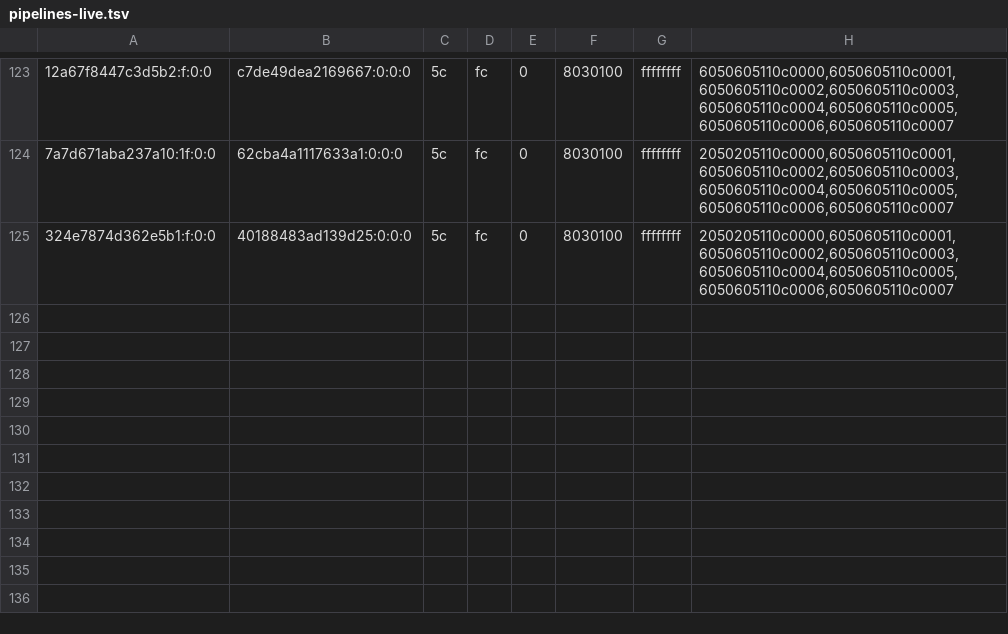
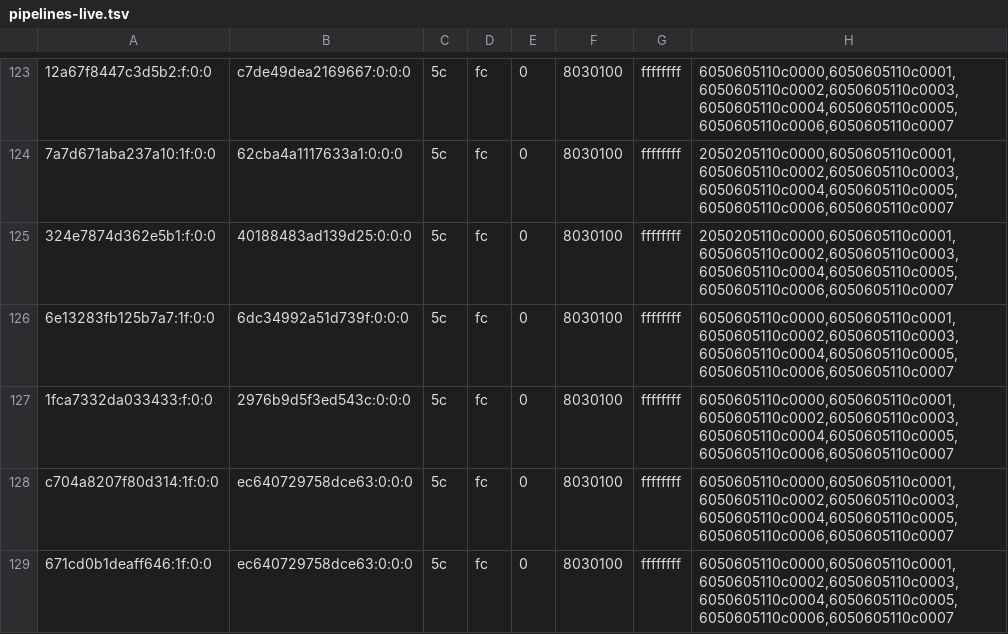
Before and after one commit to justr4mzi/mush8, a TSV file: smoke/39701680762/pipelines-live.tsv, drawn as a sheet; only a part is shown, gaps mark what is left out; the diff names each change by its address in the sheet, - before the commit and + after, or states it on an @@ line.

Commit message:
smoke logs 39701680762

```diff
--- a/smoke/39701680762/pipelines-live.tsv
+++ b/smoke/39701680762/pipelines-live.tsv
+row 126: 6e13283fb125b7a7:1f:0:0 | 6dc34992a51d739f:0:0:0 | 5c | fc | 0 | 8030100 | ffffffff | 6050605110c0000,6050605110c0001,6050605110c0002,6050605110c0003,6050605110c0004,6050605110c0005,6050605110c0006,6050605110c0007
+row 127: 1fca7332da033433:f:0:0 | 2976b9d5f3ed543c:0:0:0 | 5c | fc | 0 | 8030100 | ffffffff | 6050605110c0000,6050605110c0001,6050605110c0002,6050605110c0003,6050605110c0004,6050605110c0005,6050605110c0006,6050605110c0007
+row 128: c704a8207f80d314:1f:0:0 | ec640729758dce63:0:0:0 | 5c | fc | 0 | 8030100 | ffffffff | 6050605110c0000,6050605110c0001,6050605110c0002,6050605110c0003,6050605110c0004,6050605110c0005,6050605110c0006,6050605110c0007
+row 129: 671cd0b1deaff646:1f:0:0 | ec640729758dce63:0:0:0 | 5c | fc | 0 | 8030100 | ffffffff | 6050605110c0000,6050605110c0001,6050605110c0002,6050605110c0003,6050605110c0004,6050605110c0005,6050605110c0006,6050605110c0007
```
Also changed, not shown: 2 other files.
